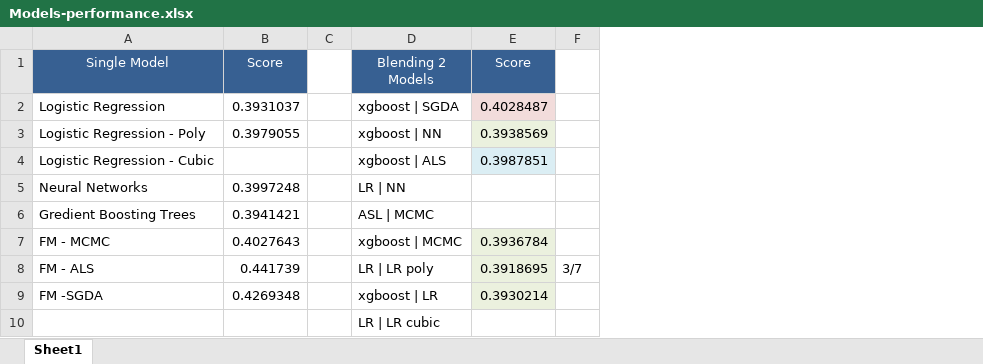
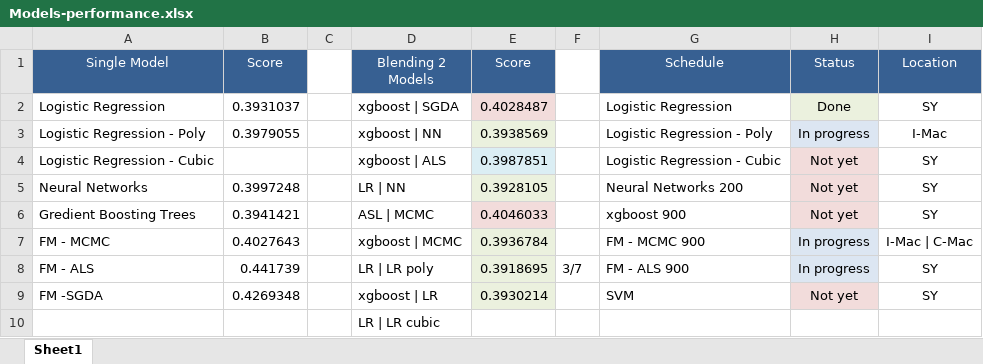
Before and after one commit to ivanliu1989/AVAZU-CTR-Prediction, an Excel workbook: Models-performance.xlsx, sheet Sheet1, drawn as a sheet; values as stored, in another font and other column widths than the file's, no borders; the diff names each change by its address in the sheet, - before the commit and + after, or states it on an @@ line.

```diff
--- a/Models-performance.xlsx (sheet Sheet1)
+++ b/Models-performance.xlsx (sheet Sheet1)
+column G (Schedule), rows 2-9: Logistic Regression | Logistic Regression - Poly | Logistic Regression - Cubic | Neural Networks 200 | xgboost 900 | FM - MCMC 900 | FM - ALS 900 | SVM
+column H (Status), rows 2-9: Done | In progress | Not yet | Not yet | Not yet | In progress | In progress | Not yet
+column I (Location), rows 2-9: SY | I-Mac | SY | SY | SY | I-Mac | C-Mac | SY | SY
-E5 (Score): (empty)
+E5 (Score): 0.3928105
-E5 fill: none
+E5 fill: #EBF1DE
-E6 (Score): (empty)
+E6 (Score): 0.4046033
-E6 fill: none
+E6 fill: #F2DCDB
```
Also changed, not shown: 4 other files.
